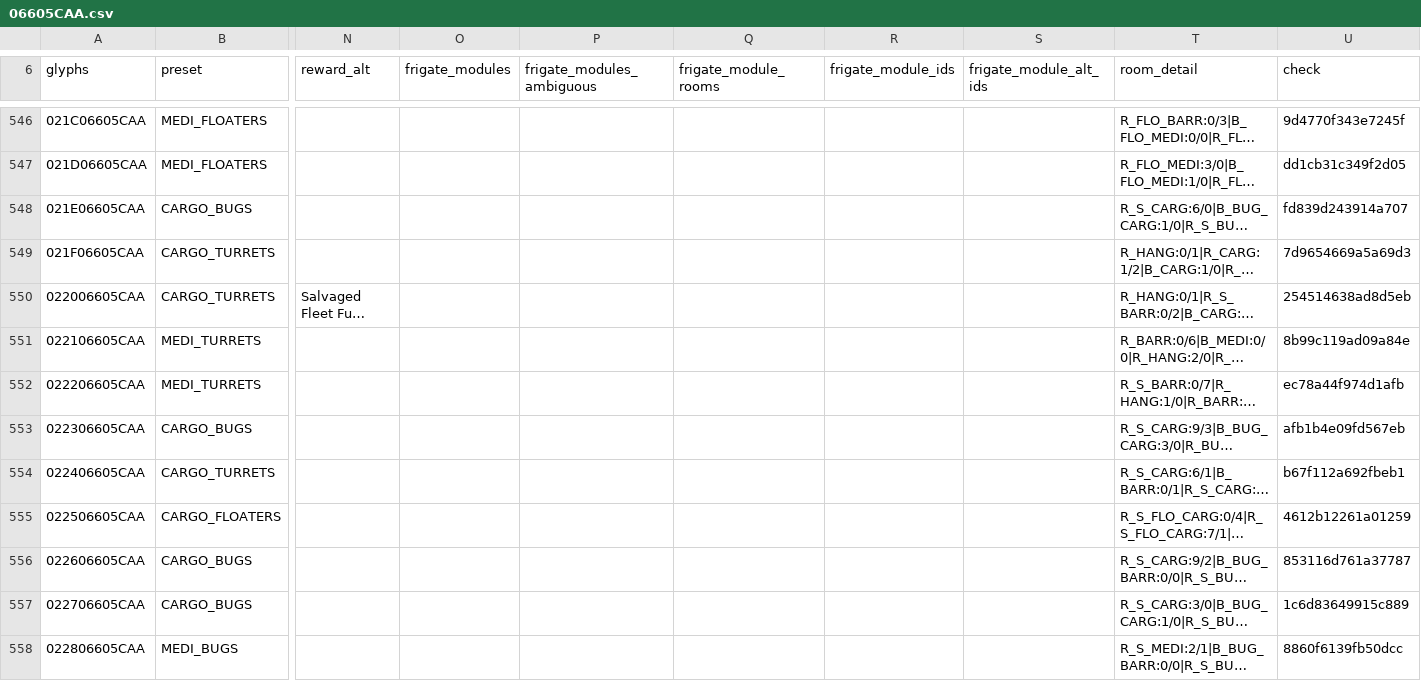
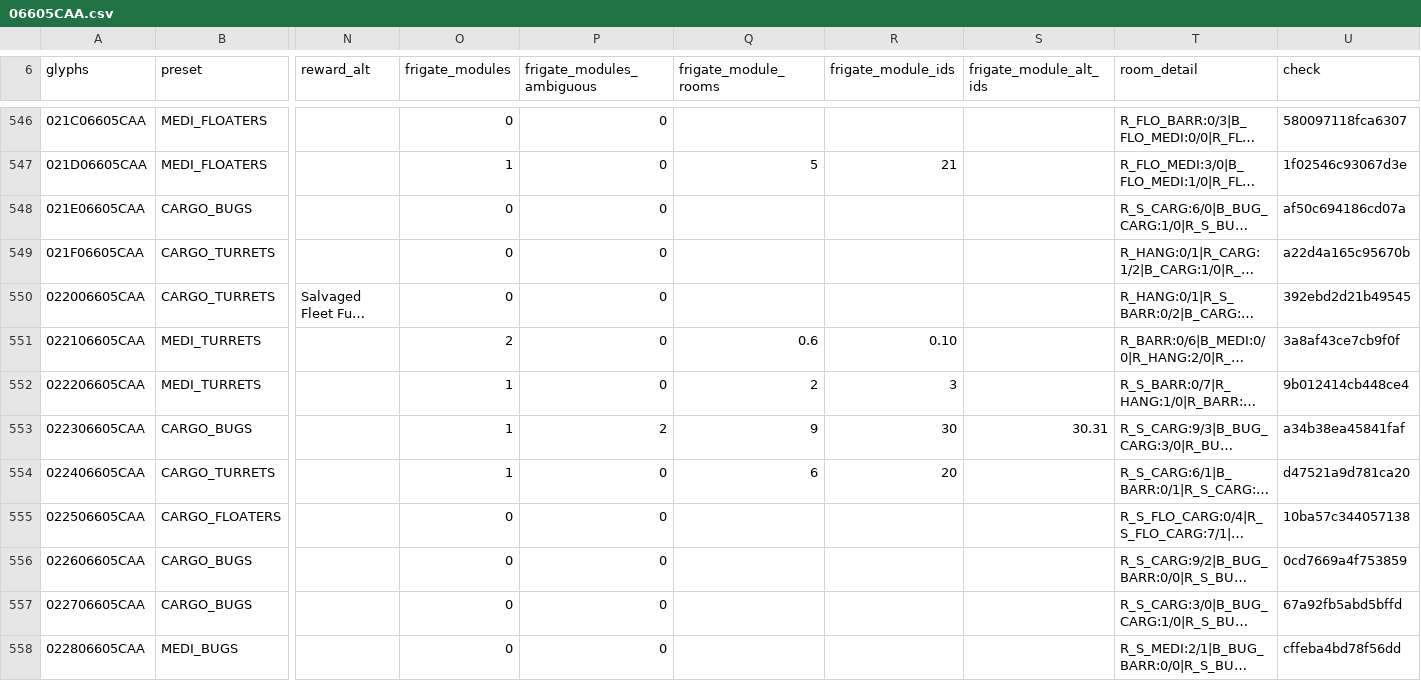
Before and after one commit to vikkitor93-coder/nms-derelict-atlas, a CSV file: regions/g00/06/605/06605CAA.csv, drawn as a sheet; only a part is shown, gaps mark what is left out; long unchanged cells end in …; the diff covers the shown part only; the diff names each change by its address in the sheet, - before the commit and + after, or states it on an @@ line.

```diff
--- a/regions/g00/06/605/06605CAA.csv
+++ b/regions/g00/06/605/06605CAA.csv
-O546 (frigate_modules): (empty)
+O546 (frigate_modules): 0
-P546:P552 (frigate_modules_ambiguous): (empty)
+P546:P552 (frigate_modules_ambiguous): 0
-U546 (check): 9d4770f343e7245f
+U546 (check): 580097118fca6307
-O547 (frigate_modules): (empty)
+O547 (frigate_modules): 1
-Q547 (frigate_module_rooms): (empty)
+Q547 (frigate_module_rooms): 5
-R547 (frigate_module_ids): (empty)
+R547 (frigate_module_ids): 21
-U547 (check): dd1cb31c349f2d05
+U547 (check): 1f02546c93067d3e
-O548:O550 (frigate_modules): (empty)
+O548:O550 (frigate_modules): 0
-U548 (check): fd839d243914a707
+U548 (check): af50c694186cd07a
-U549 (check): 7d9654669a5a69d3
+U549 (check): a22d4a165c95670b
-U550 (check): 254514638ad8d5eb
+U550 (check): 392ebd2d21b49545
-O551 (frigate_modules): (empty)
+O551 (frigate_modules): 2
-Q551 (frigate_module_rooms): (empty)
+Q551 (frigate_module_rooms): 0.6
-R551 (frigate_module_ids): (empty)
+R551 (frigate_module_ids): 0.10
-U551 (check): 8b99c119ad09a84e
+U551 (check): 3a8af43ce7cb9f0f
-O552:O554 (frigate_modules): (empty)
+O552:O554 (frigate_modules): 1
-Q552 (frigate_module_rooms): (empty)
+Q552 (frigate_module_rooms): 2
-R552 (frigate_module_ids): (empty)
+R552 (frigate_module_ids): 3
-U552 (check): ec78a44f974d1afb
+U552 (check): 9b012414cb448ce4
-P553 (frigate_modules_ambiguous): (empty)
+P553 (frigate_modules_ambiguous): 2
-Q553 (frigate_module_rooms): (empty)
+Q553 (frigate_module_rooms): 9
-R553 (frigate_module_ids): (empty)
+R553 (frigate_module_ids): 30
-S553 (frigate_module_alt_ids): (empty)
+S553 (frigate_module_alt_ids): 30.31
-U553 (check): afb1b4e09fd567eb
+U553 (check): a34b38ea45841faf
-P554:P558 (frigate_modules_ambiguous): (empty)
+P554:P558 (frigate_modules_ambiguous): 0
-Q554 (frigate_module_rooms): (empty)
+Q554 (frigate_module_rooms): 6
-R554 (frigate_module_ids): (empty)
+R554 (frigate_module_ids): 20
-U554 (check): b67f112a692fbeb1
+U554 (check): d47521a9d781ca20
-O555:O558 (frigate_modules): (empty)
+O555:O558 (frigate_modules): 0
-U555 (check): 4612b12261a01259
+U555 (check): 10ba57c344057138
-U556 (check): 853116d761a37787
+U556 (check): 0cd7669a4f753859
-U557 (check): 1c6d83649915c889
+U557 (check): 67a92fb5abd5bffd
-U558 (check): 8860f6139fb50dcc
+U558 (check): cffeba4bd78f56dd
```
Also changed, not shown: 96 edited cells elsewhere in this file, regions/g00/06/605/06605CAB.csv, 1 other file.
